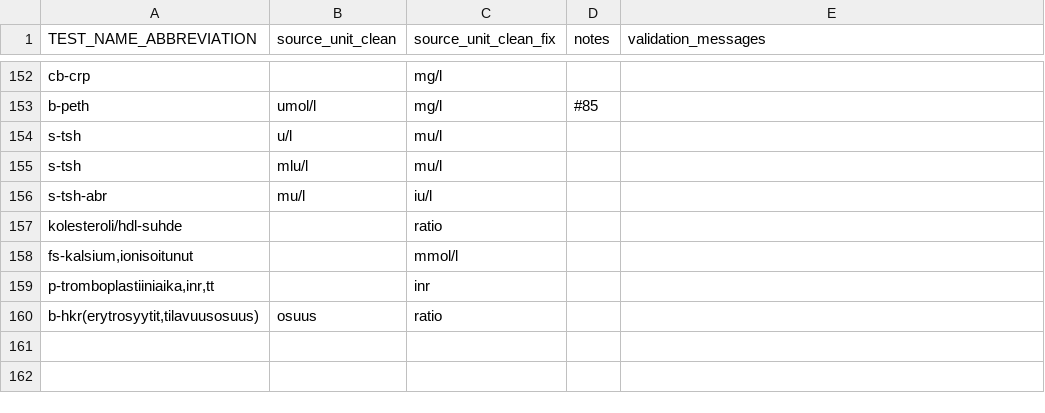
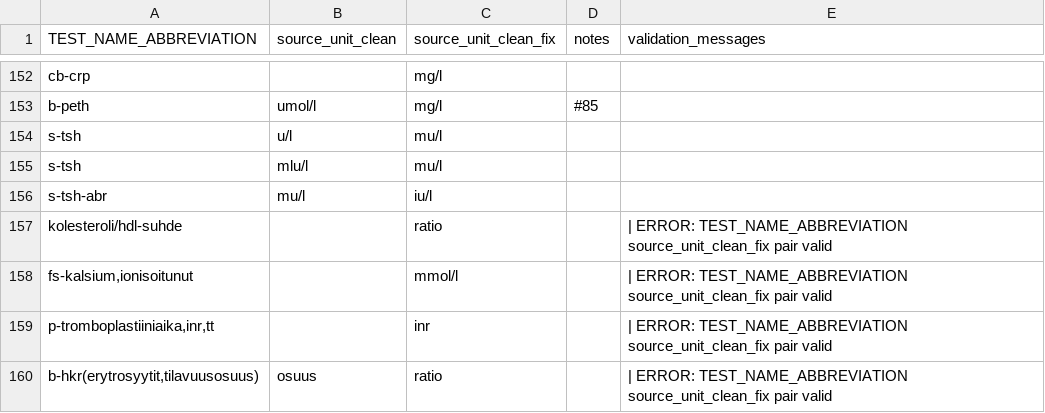
Before and after one commit to FINNGEN/kanta_lab_harmonisation_public, a TSV file: VOCABULARIES/LABfi_ALL/fix_unit_based_in_abbreviation.tsv, drawn as a sheet; only a part is shown, gaps mark what is left out.

```diff
--- a/VOCABULARIES/LABfi_ALL/fix_unit_based_in_abbreviation.tsv
+++ b/VOCABULARIES/LABfi_ALL/fix_unit_based_in_abbreviation.tsv
@@ -156,5 +156,5 @@ s-tsh	mlu/l	mu/l
 s-tsh-abr	mu/l	iu/l		
-kolesteroli/hdl-suhde		ratio		
-fs-kalsium,ionisoitunut		mmol/l		
-p-tromboplastiiniaika,inr,tt		inr		
-b-hkr(erytrosyytit,tilavuusosuus)	osuus	ratio		
+kolesteroli/hdl-suhde		ratio		 | ERROR: TEST_NAME_ABBREVIATION source_unit_clean_fix pair valid
+fs-kalsium,ionisoitunut		mmol/l		 | ERROR: TEST_NAME_ABBREVIATION source_unit_clean_fix pair valid
+p-tromboplastiiniaika,inr,tt		inr		 | ERROR: TEST_NAME_ABBREVIATION source_unit_clean_fix pair valid
+b-hkr(erytrosyytit,tilavuusosuus)	osuus	ratio		 | ERROR: TEST_NAME_ABBREVIATION source_unit_clean_fix pair valid
```
Also changed, not shown: 1 other file.
